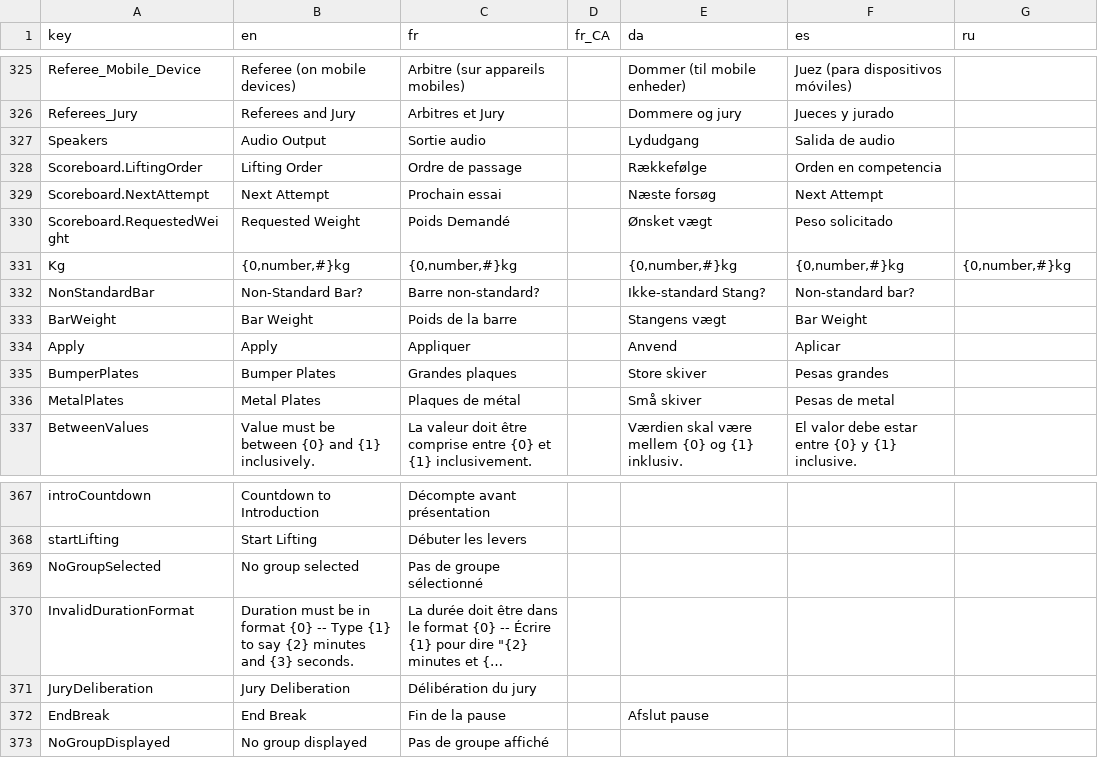
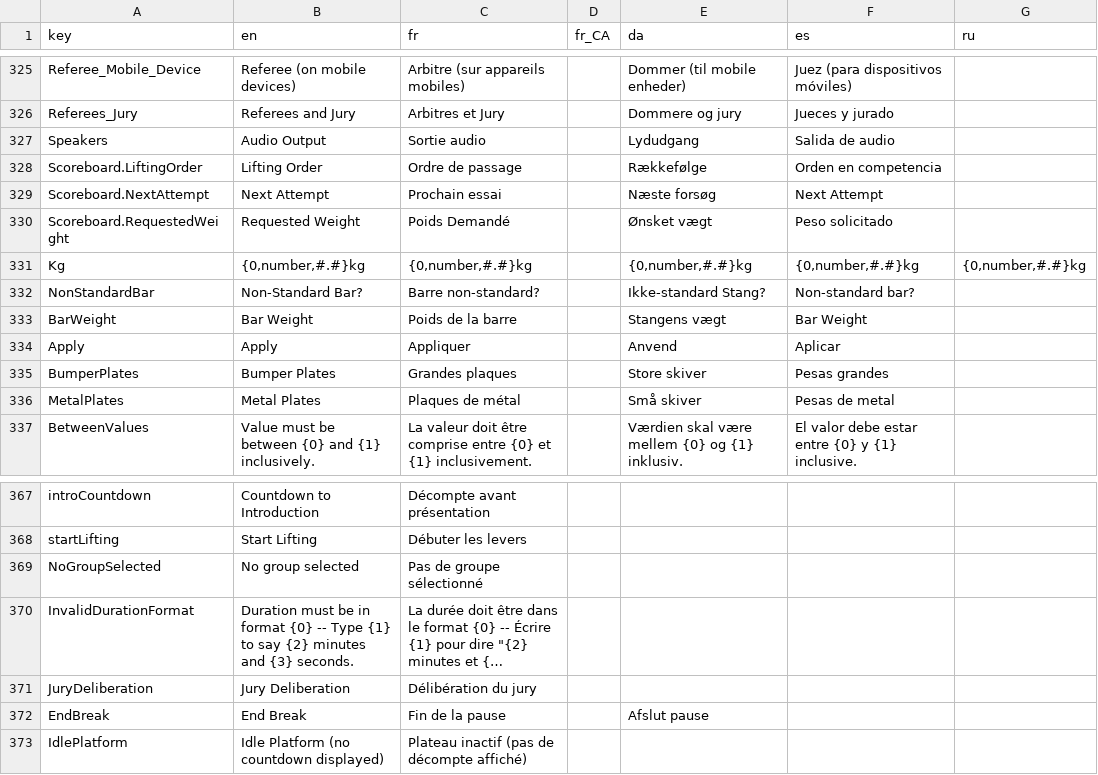
Before and after one commit to jflamy/owlcms4, a CSV file: owlcms/src/main/resources/i18n/translation4.csv, drawn as a sheet; only a part is shown, gaps mark what is left out; long unchanged cells end in ….

Commit message:
better explanation for idle platform

```diff
--- a/owlcms/src/main/resources/i18n/translation4.csv
+++ b/owlcms/src/main/resources/i18n/translation4.csv
@@ -330,3 +330,3 @@ Scoreboard.NextAttempt,Next Attempt,Prochain essai,,Næste forsøg,Next Attempt,
 Scoreboard.RequestedWeight,Requested Weight,Poids Demandé,,Ønsket vægt,Peso solicitado,
-Kg,"{0,number,#}kg","{0,number,#}kg",,"{0,number,#}kg","{0,number,#}kg","{0,number,#}kg"
+Kg,"{0,number,#.#}kg","{0,number,#.#}kg",,"{0,number,#.#}kg","{0,number,#.#}kg","{0,number,#.#}kg"
 NonStandardBar,Non-Standard Bar?,Barre non-standard?,,Ikke-standard Stang?,Non-standard bar?,
@@ -372,2 +372,2 @@ JuryDeliberation,Jury Deliberation,Délibération du jury,,,,
 EndBreak,End Break,Fin de la pause,,Afslut pause,,
-NoGroupDisplayed,No group displayed,Pas de groupe affiché,,,,
+IdlePlatform,Idle Platform (no countdown displayed),Plateau inactif (pas de décompte affiché),,,,
```
